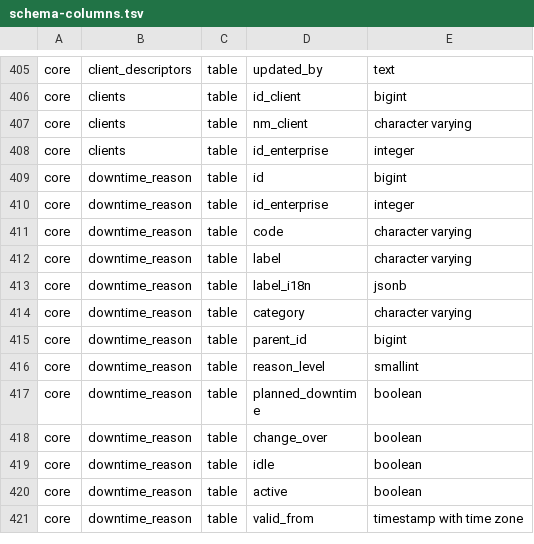
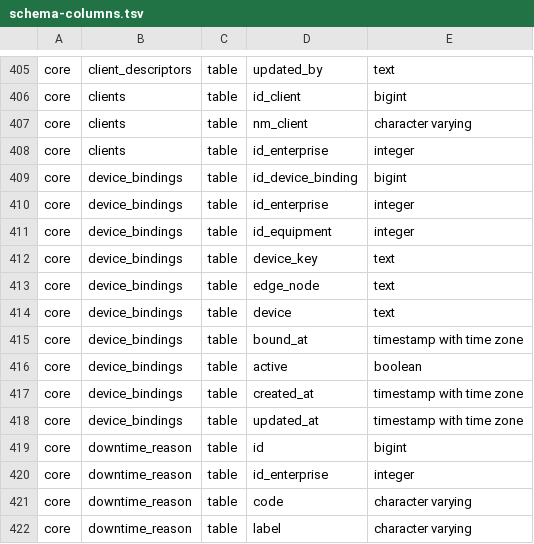
Before and after one commit to packiot/packiot-stack-alpha, a TSV file: dev/seed/schema-columns.tsv, drawn as a sheet; only a part is shown, gaps mark what is left out; the shorter side is filled out with more unchanged rows.

```diff
--- a/dev/seed/schema-columns.tsv
+++ b/dev/seed/schema-columns.tsv
@@ -408,2 +408,12 @@ core	clients	table	nm_client	character varying
 core	clients	table	id_enterprise	integer
+core	device_bindings	table	id_device_binding	bigint
+core	device_bindings	table	id_enterprise	integer
+core	device_bindings	table	id_equipment	integer
+core	device_bindings	table	device_key	text
+core	device_bindings	table	edge_node	text
+core	device_bindings	table	device	text
+core	device_bindings	table	bound_at	timestamp with time zone
+core	device_bindings	table	active	boolean
+core	device_bindings	table	created_at	timestamp with time zone
+core	device_bindings	table	updated_at	timestamp with time zone
 core	downtime_reason	table	id	bigint
```
Also changed, not shown: 7 other files.
